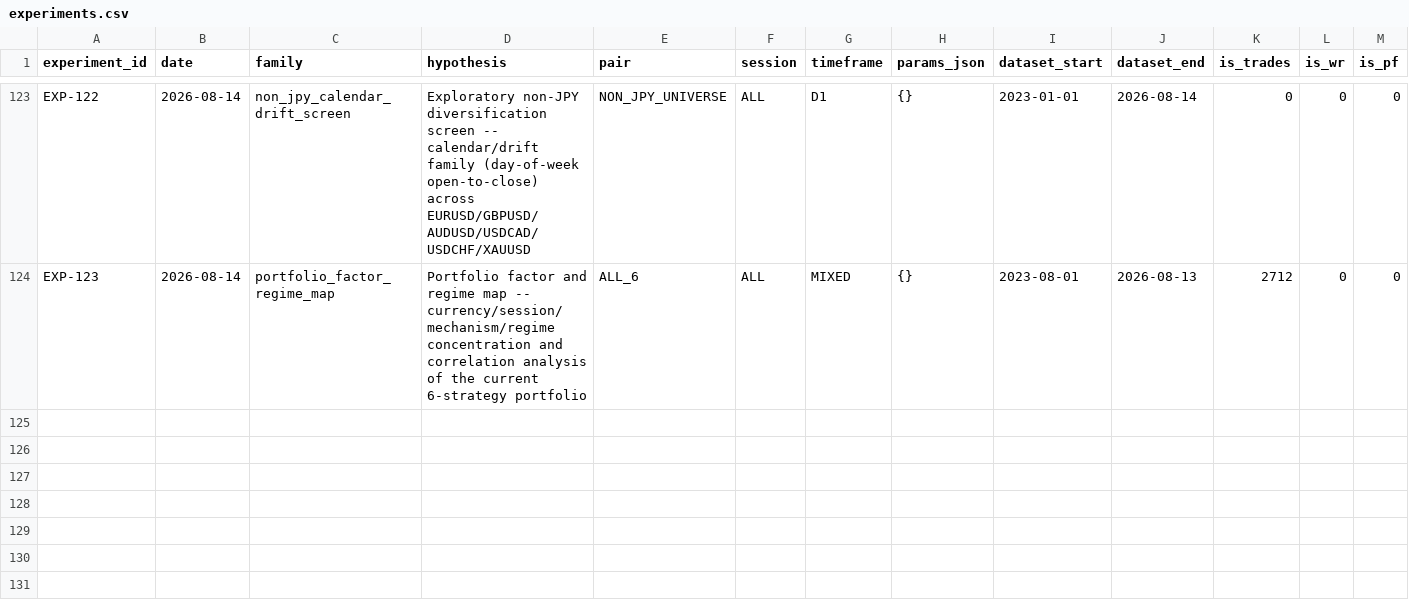
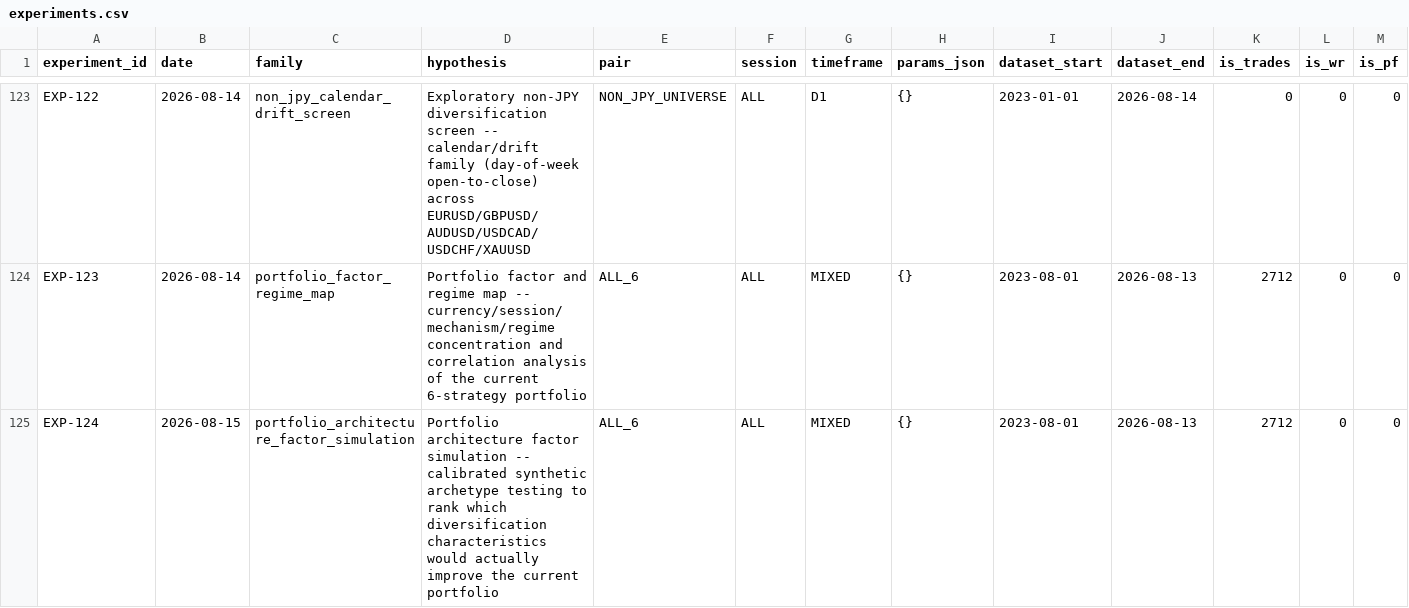
Before and after one commit to theimperfectalgorithm/forex-bot, a CSV file: experiments/experiments.csv, drawn as a sheet; only a part is shown, gaps mark what is left out; rows hold the shown columns only; the diff names each change by its address in the sheet, - before the commit and + after, or states it on an @@ line.

```diff
--- a/experiments/experiments.csv
+++ b/experiments/experiments.csv
+row 125: EXP-124 | 2026-08-15 | portfolio_architecture_factor_simulation | Portfolio architecture factor simulation -- calibrated synthetic archetype testing to rank which diversification characteristics would actually improve the current portfolio | ALL_6 | ALL | MIXED | {} | 2023-08-01 | 2026-08-13 | 2712 | 0 | 0
```
Also changed, not shown: 13 other files.
